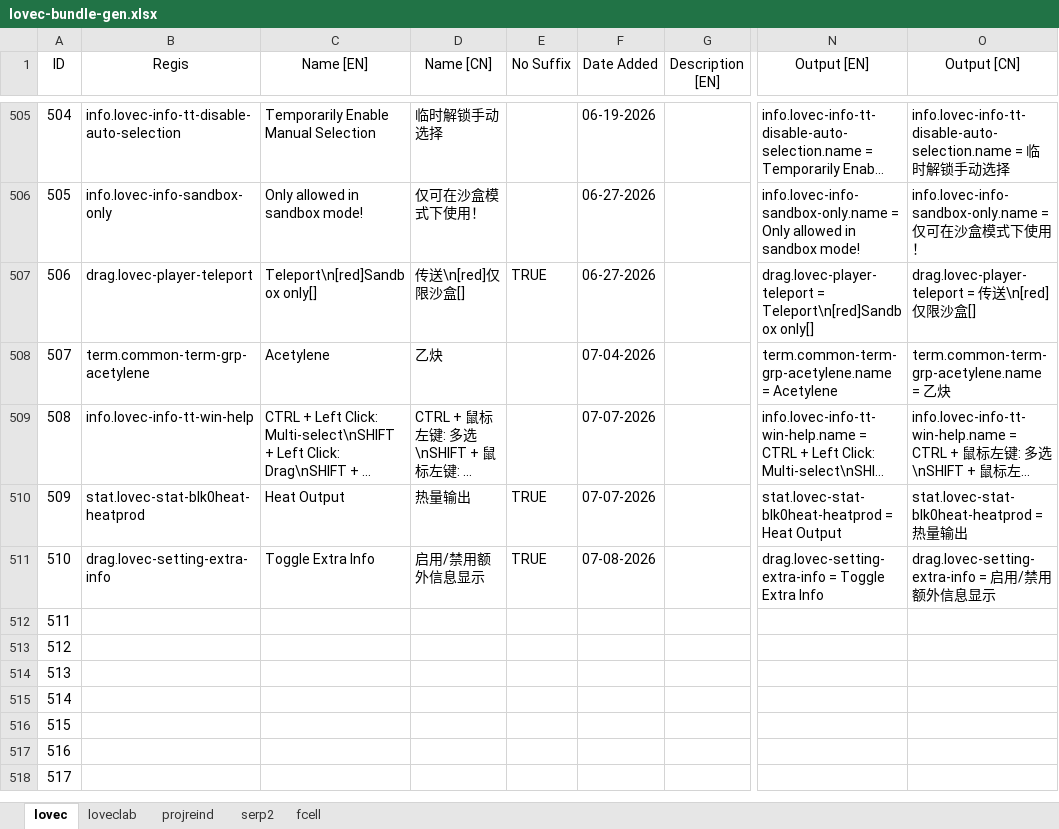
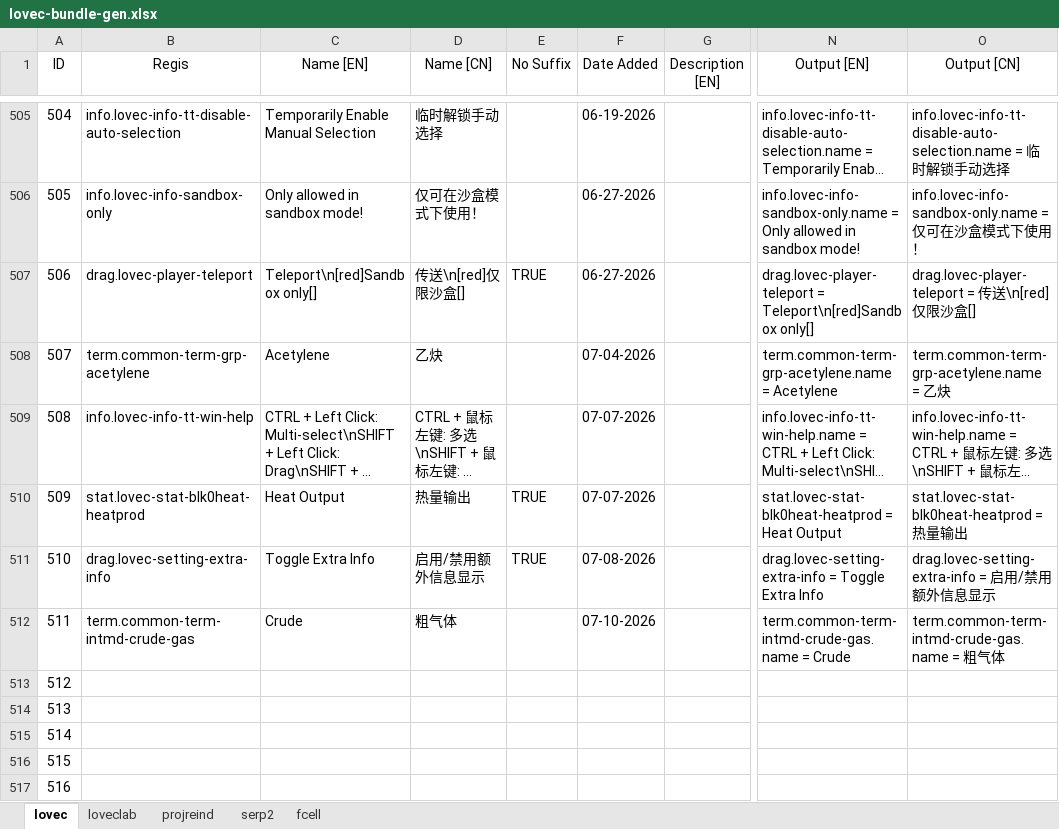
Before and after one commit to HuanXefh/Lovecraftian-Library-Java, an Excel workbook: lovec-bundle-gen.xlsx, sheet lovec, drawn as a sheet; only a part is shown, gaps mark what is left out; the shorter side is filled out with more unchanged rows; long unchanged cells end in …; values as stored, in another font and other column widths than the file's, no borders; the diff names each change by its address in the sheet, - before the commit and + after, or states it on an @@ line.

```diff
--- a/lovec-bundle-gen.xlsx (sheet lovec)
+++ b/lovec-bundle-gen.xlsx (sheet lovec)
-B512 (Regis): (empty)
+B512 (Regis): term.common-term-intmd-crude-gas
-C512 (Name [EN]): (empty)
+C512 (Name [EN]): Crude
-D512 (Name [CN]): (empty)
+D512 (Name [CN]): 粗气体
-F512 (Date Added): (empty)
+F512 (Date Added): 07-10-2026
-N512 (Output [EN]): (empty)
+N512 (Output [EN]): term.common-term-intmd-crude-gas.name = Crude
-O512 (Output [CN]): (empty)
+O512 (Output [CN]): term.common-term-intmd-crude-gas.name = 粗气体
```
Also changed, not shown: sheet loveclab, 20 other files.
